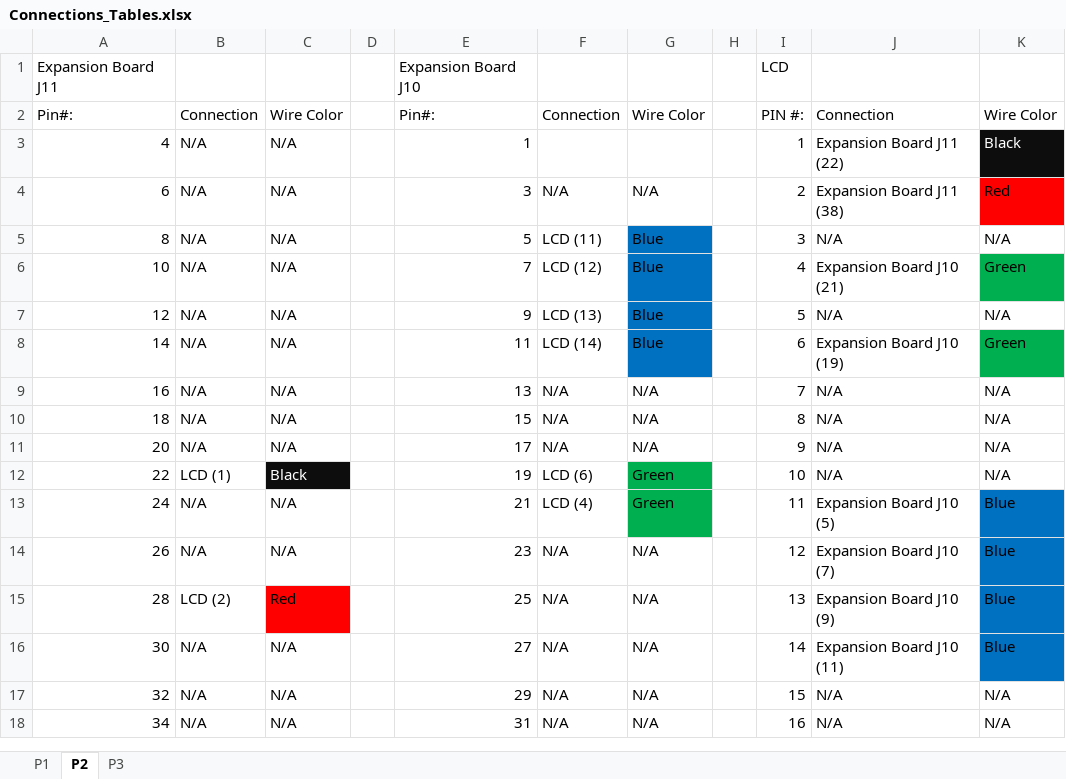
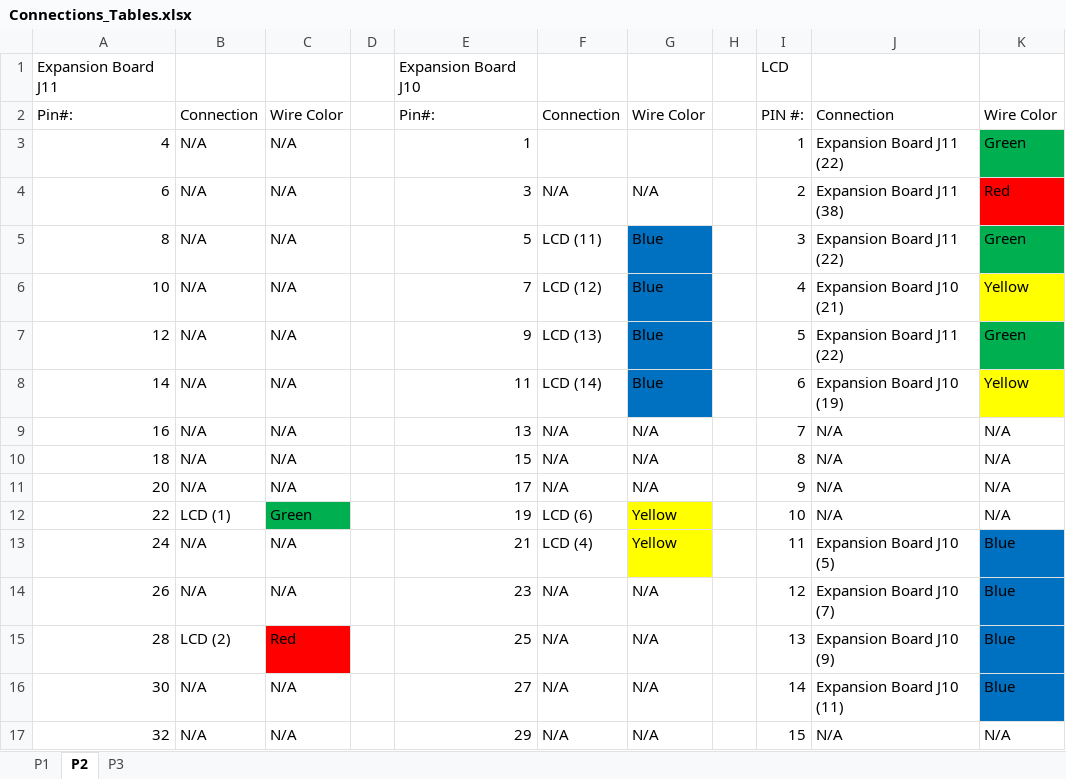
Before and after one commit to bbushnell95/Lab1, an Excel workbook: Connections_Tables.xlsx, sheet P2, drawn as a sheet; only a part is shown; the shorter side is filled out with more unchanged rows; values as stored, in another font and other column widths than the file's, no borders; the diff names each change by its address in the sheet, - before the commit and + after, or states it on an @@ line.

Commit message:
Updated Connections list again

```diff
--- a/Connections_Tables.xlsx (sheet P2)
+++ b/Connections_Tables.xlsx (sheet P2)
-K3: Black
+K3: Green
@@ K3 fill: #0D0D0D → #00B050, text colour: #FFFFFF → black @@
-J5: N/A
+J5: Expansion Board J11 (22)
-K5: N/A
+K5: Green
-K5 fill: none
+K5 fill: #00B050
-K6: Green
+K6: Yellow
-K6 fill: #00B050
+K6 fill: #FFFF00
-J7: N/A
+J7: Expansion Board J11 (22)
-K7: N/A
+K7: Green
-K7 fill: none
+K7 fill: #00B050
-K8: Green
+K8: Yellow
-K8 fill: #00B050
+K8 fill: #FFFF00
-C12: Black
+C12: Green
@@ C12 fill: #0D0D0D → #00B050, text colour: #FFFFFF → black @@
-G12:G13: Green
+G12:G13: Yellow
-G12:G13 fill: #00B050
+G12:G13 fill: #FFFF00
```
Also changed, not shown: sheet P3.
